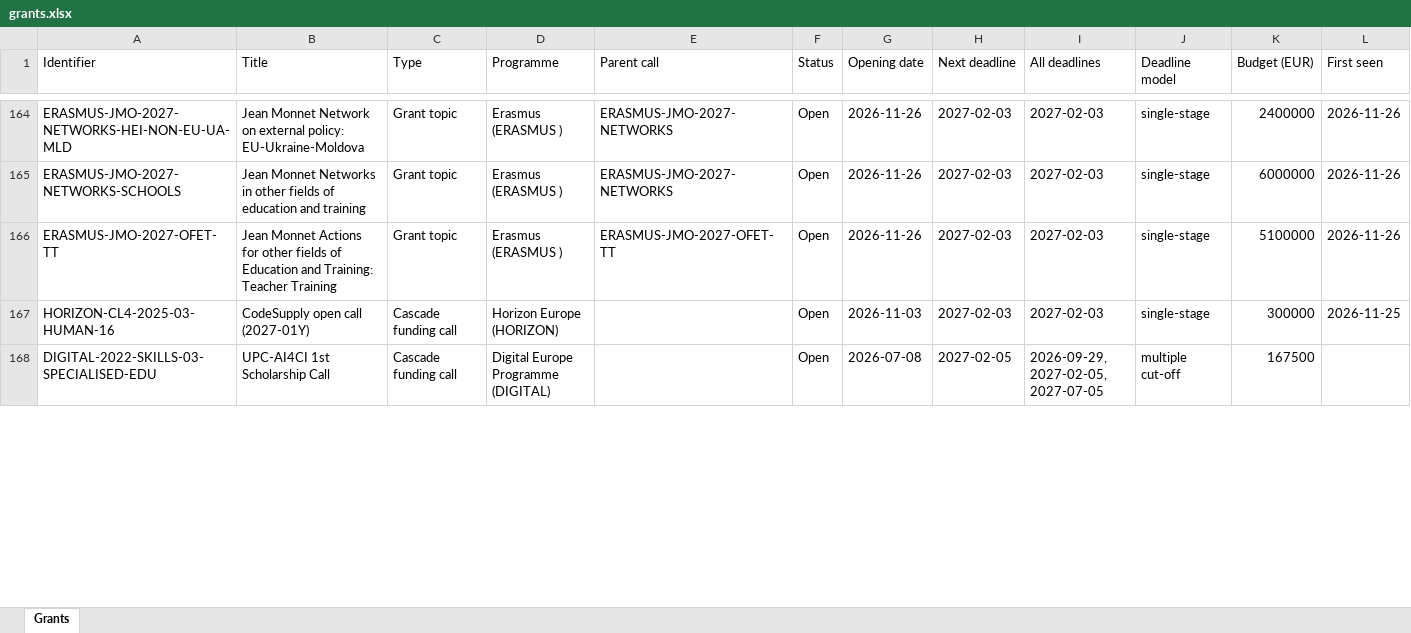
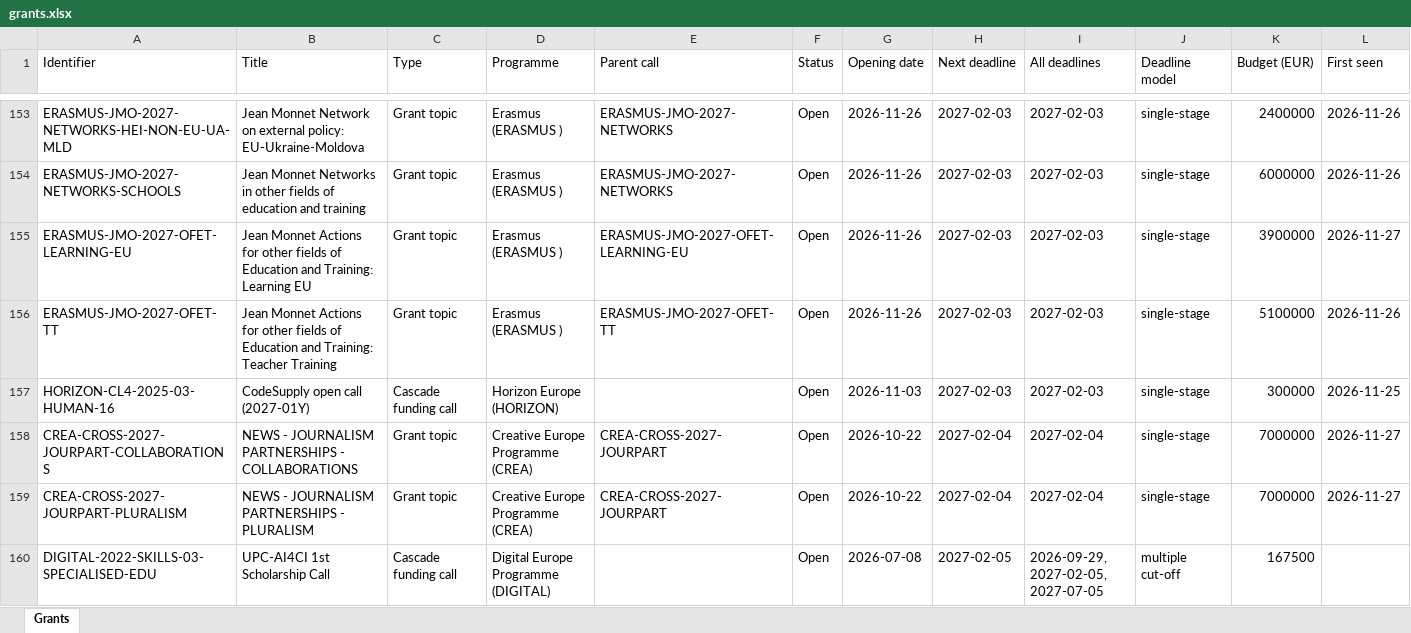
Before and after one commit to shivanshfv/eucommissiongrantsearch, an Excel workbook: docs/data/grants.xlsx, sheet Grants, drawn as a sheet; only a part is shown, gaps mark what is left out; values as stored, in another font and other column widths than the file's, no borders; rows hold the shown columns only; the diff covers the shown part only; the diff names each change by its address in the sheet, - before the commit and + after, or states it on an @@ line.

```diff
--- a/docs/data/grants.xlsx (sheet Grants)
+++ b/docs/data/grants.xlsx (sheet Grants)
+row 155: ERASMUS-JMO-2027-OFET-LEARNING-EU | Jean Monnet Actions for other fields of Education and Training: Learning EU | Grant topic | Erasmus (ERASMUS ) | ERASMUS-JMO-2027-OFET-LEARNING-EU | Open | 2026-11-26 | 2027-02-03 | 2027-02-03 | single-stage | 3900000 | 2026-11-27
+row 158: CREA-CROSS-2027-JOURPART-COLLABORATIONS | NEWS - JOURNALISM PARTNERSHIPS - COLLABORATIONS | Grant topic | Creative Europe Programme (CREA) | CREA-CROSS-2027-JOURPART | Open | 2026-10-22 | 2027-02-04 | 2027-02-04 | single-stage | 7000000 | 2026-11-27
+row 159: CREA-CROSS-2027-JOURPART-PLURALISM | NEWS - JOURNALISM PARTNERSHIPS - PLURALISM | Grant topic | Creative Europe Programme (CREA) | CREA-CROSS-2027-JOURPART | Open | 2026-10-22 | 2027-02-04 | 2027-02-04 | single-stage | 7000000 | 2026-11-27
```
Also changed, not shown: 67 added rows, 46 removed rows and 45 edited cells elsewhere in this sheet, 2 other files.
